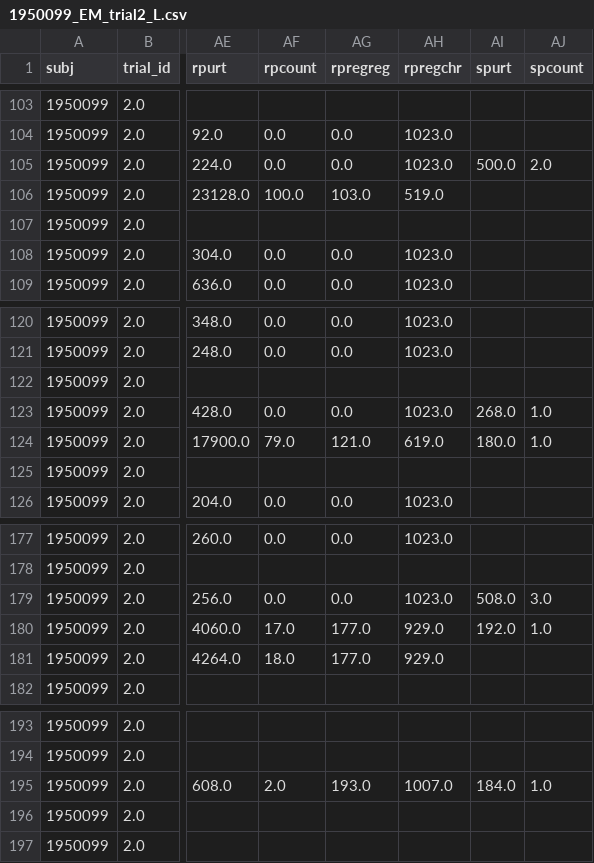
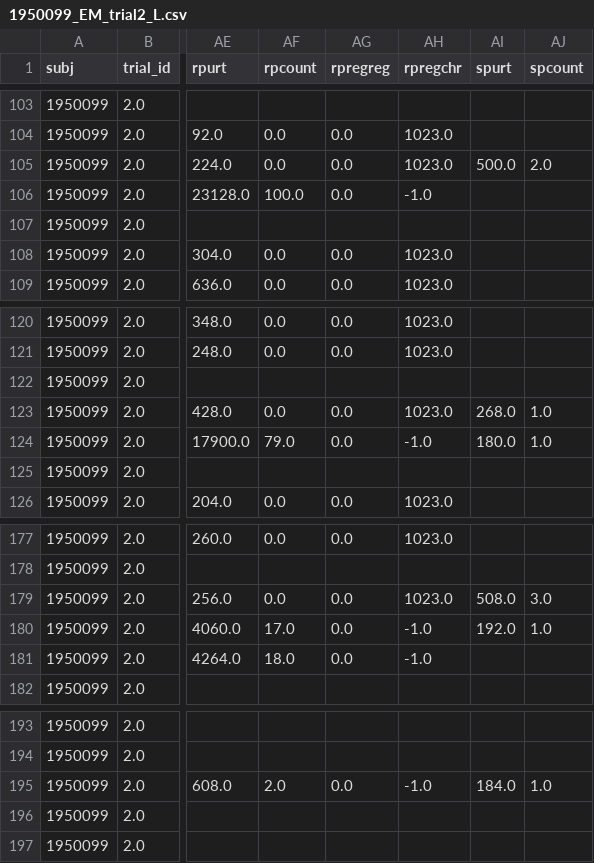
Before and after one commit to davebraze/pyemread-1, a CSV file: asc_example/1950099_EM_trial2_L.csv, drawn as a sheet; only a part is shown, gaps mark what is left out; the diff names each change by its address in the sheet, - before the commit and + after, or states it on an @@ line.

```diff
--- a/asc_example/1950099_EM_trial2_L.csv
+++ b/asc_example/1950099_EM_trial2_L.csv
-AG106 (rpregreg): 103.0
+AG106 (rpregreg): 0.0
-AH106 (rpregchr): 519.0
+AH106 (rpregchr): -1.0
-AG124 (rpregreg): 121.0
+AG124 (rpregreg): 0.0
-AH124 (rpregchr): 619.0
+AH124 (rpregchr): -1.0
-AG180:AG181 (rpregreg): 177.0
+AG180:AG181 (rpregreg): 0.0
-AH180:AH181 (rpregchr): 929.0
+AH180:AH181 (rpregchr): -1.0
-AG195 (rpregreg): 193.0
+AG195 (rpregreg): 0.0
-AH195 (rpregchr): 1007.0
+AH195 (rpregchr): -1.0
```
Also changed, not shown: asc_example/1950024_Fix.csv, asc_example/1950099_EM_trial0_L.csv, 10 other files.
